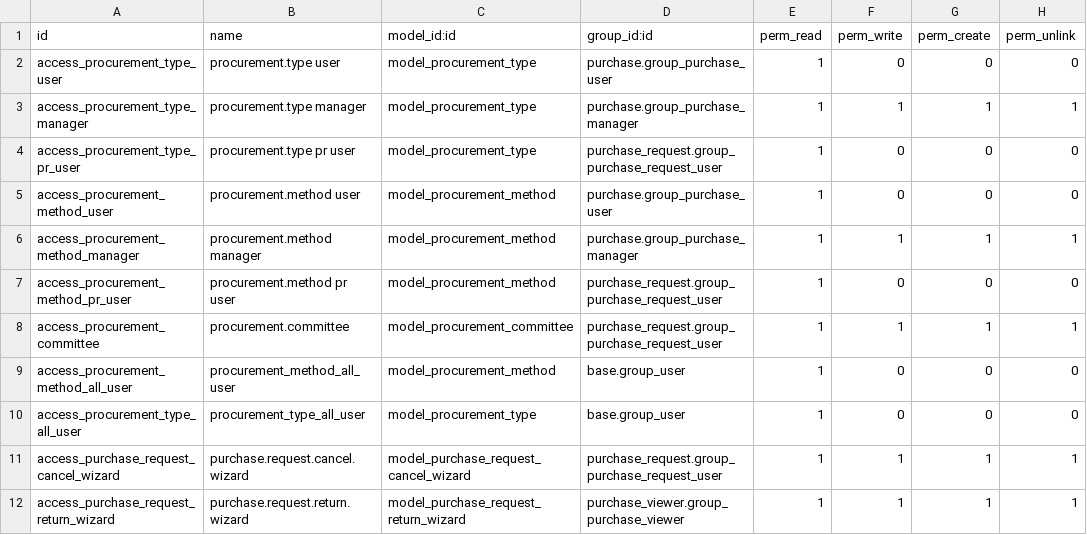
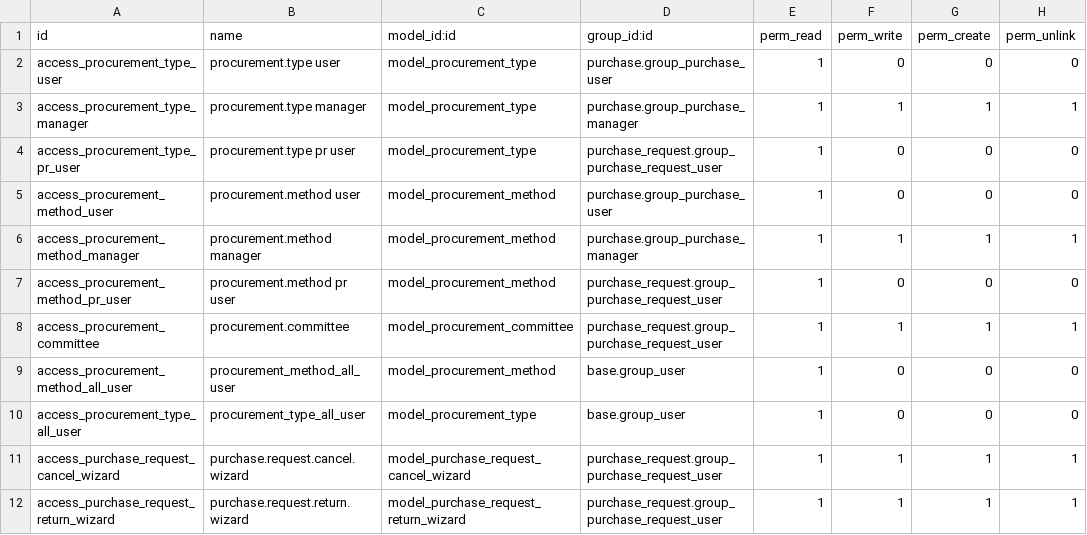
Before and after one commit to Aginix/kmitl, a CSV file: purchase_request_kmitl/security/ir.model.access.csv, drawn as a sheet.

Commit message:
[IMP] purchase_request_kmitl: revert Return button permission change
ยกเลิกการแก้ purchase_request_kmitl (Return button, group implication, wizard access, purchase_viewer dep) เหลือเฉพาะการปรับสิทธปุ่มตีกลับ/แก้ไขบน purchase_request_approval

```diff
--- a/purchase_request_kmitl/security/ir.model.access.csv
+++ b/purchase_request_kmitl/security/ir.model.access.csv
@@ -11,2 +11,2 @@ access_procurement_type_all_user,procurement_type_all_user,model_procurement_typ
 access_purchase_request_cancel_wizard,purchase.request.cancel.wizard,model_purchase_request_cancel_wizard,purchase_request.group_purchase_request_user,1,1,1,1
-access_purchase_request_return_wizard,purchase.request.return.wizard,model_purchase_request_return_wizard,purchase_viewer.group_purchase_viewer,1,1,1,1
+access_purchase_request_return_wizard,purchase.request.return.wizard,model_purchase_request_return_wizard,purchase_request.group_purchase_request_user,1,1,1,1
```
Also changed, not shown: 3 other files.
